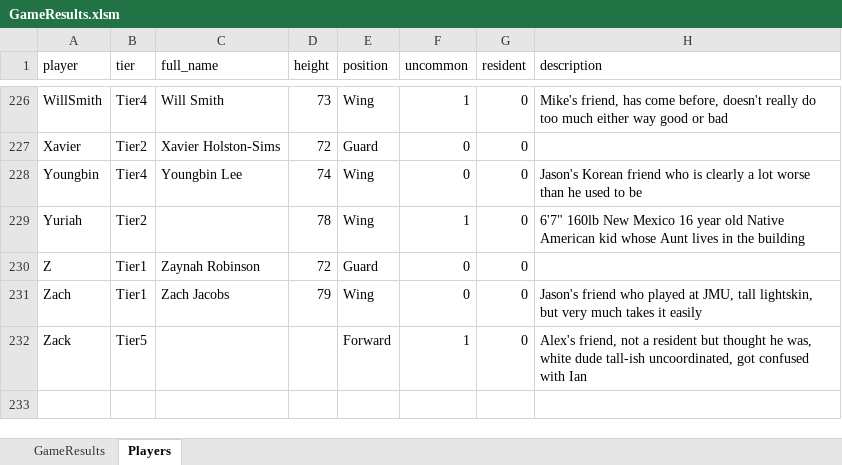
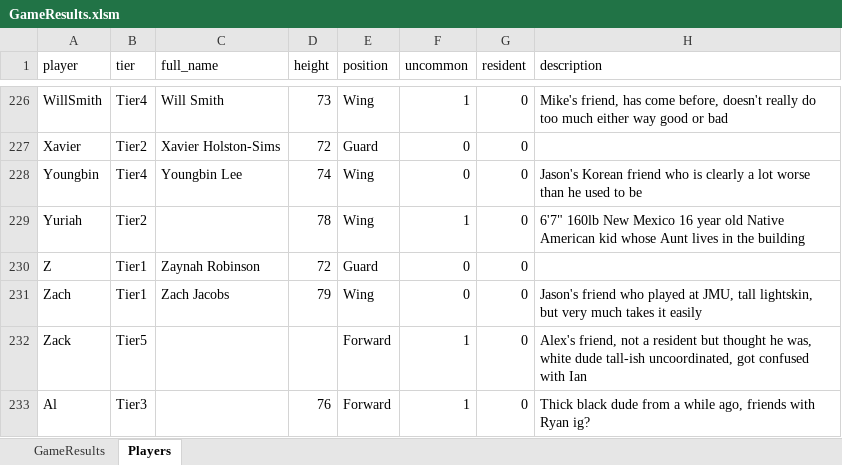
Before and after one commit to jmgjasongardner/naismith-nerds, an Excel workbook: collective_bball/GameResults.xlsm, sheet Players, drawn as a sheet; only a part is shown, gaps mark what is left out; values as stored, in another font and other column widths than the file's, no borders; the diff names each change by its address in the sheet, - before the commit and + after, or states it on an @@ line.

```diff
--- a/collective_bball/GameResults.xlsm (sheet Players)
+++ b/collective_bball/GameResults.xlsm (sheet Players)
+row 233: Al | Tier3 |  | 76 | Forward | 1 | 0 | Thick black dude from a while ago, friends with Ryan ig?
```
Also changed, not shown: sheet GameResults, 1 other file.
